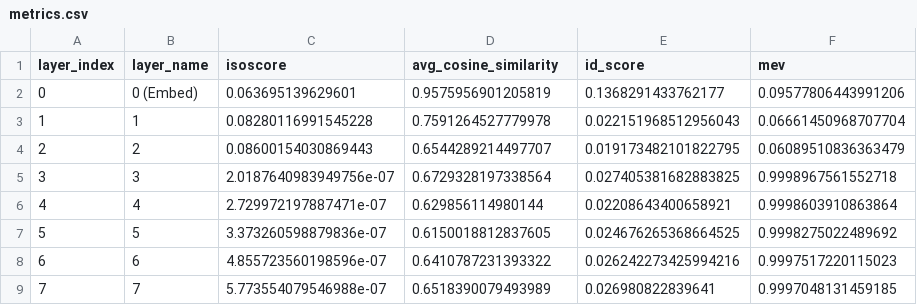
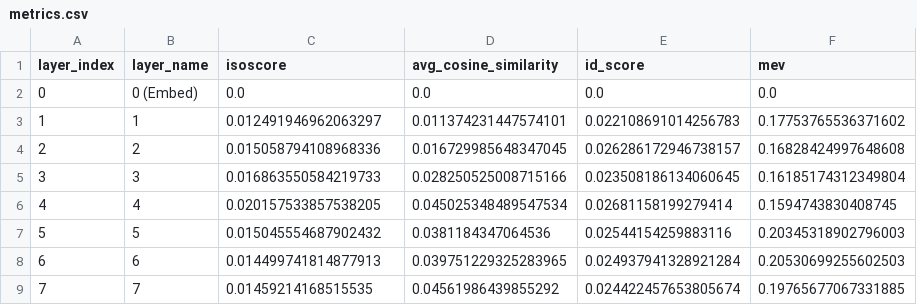
Before and after one commit to devansh-lodha/cs613-assignment-1, a CSV file: results/BPCC_hin_Deva_Qwen_Qwen3-Embedding-0.6B_en/metrics.csv, drawn as a sheet; only a part is shown; the diff covers the shown part only.

```diff
--- a/results/BPCC_hin_Deva_Qwen_Qwen3-Embedding-0.6B_en/metrics.csv
+++ b/results/BPCC_hin_Deva_Qwen_Qwen3-Embedding-0.6B_en/metrics.csv
@@ -1,9 +1,9 @@
 layer_index,layer_name,isoscore,avg_cosine_similarity,id_score,mev
-0,0 (Embed),0.063695139629601,0.9575956901205819,0.1368291433762177,0.09577806443991206
-1,1,0.08280116991545228,0.7591264527779978,0.022151968512956043,0.06661450968707704
-2,2,0.08600154030869443,0.6544289214497707,0.019173482101822795,0.06089510836363479
-3,3,2.0187640983949756e-07,0.6729328197338564,0.027405381682883825,0.9998967561552718
-4,4,2.729972197887471e-07,0.629856114980144,0.02208643400658921,0.9998603910863864
-5,5,3.373260598879836e-07,0.6150018812837605,0.024676265368664525,0.9998275022489692
-6,6,4.855723560198596e-07,0.6410787231393322,0.026242273425994216,0.9997517220115023
-7,7,5.773554079546988e-07,0.6518390079493989,0.026980822839641,0.9997048131459185
+0,0 (Embed),0.0,0.0,0.0,0.0
+1,1,0.012491946962063297,0.011374231447574101,0.022108691014256783,0.17753765536371602
+2,2,0.015058794108968336,0.016729985648347045,0.026286172946738157,0.16828424997648608
+3,3,0.016863550584219733,0.028250525008715166,0.023508186134060645,0.16185174312349804
+4,4,0.020157533857538205,0.045025348489547534,0.02681158199279414,0.1594743830408745
+5,5,0.015045554687902432,0.0381184347064536,0.02544154259883116,0.20345318902796003
+6,6,0.014499741814877913,0.039751229325283965,0.024937941328921284,0.20530699255602503
+7,7,0.01459214168515535,0.04561986439855292,0.024422457653805674,0.19765677067331885
```
Also changed, not shown: 84 edited cells elsewhere in this file, results/BPCC_hin_Deva_Qwen_Qwen3-Embedding-0.6B_hi/metrics.csv, results/BPCC_hin_Deva_google_embeddinggemma-300m_en/metrics.csv, 24 other files.
